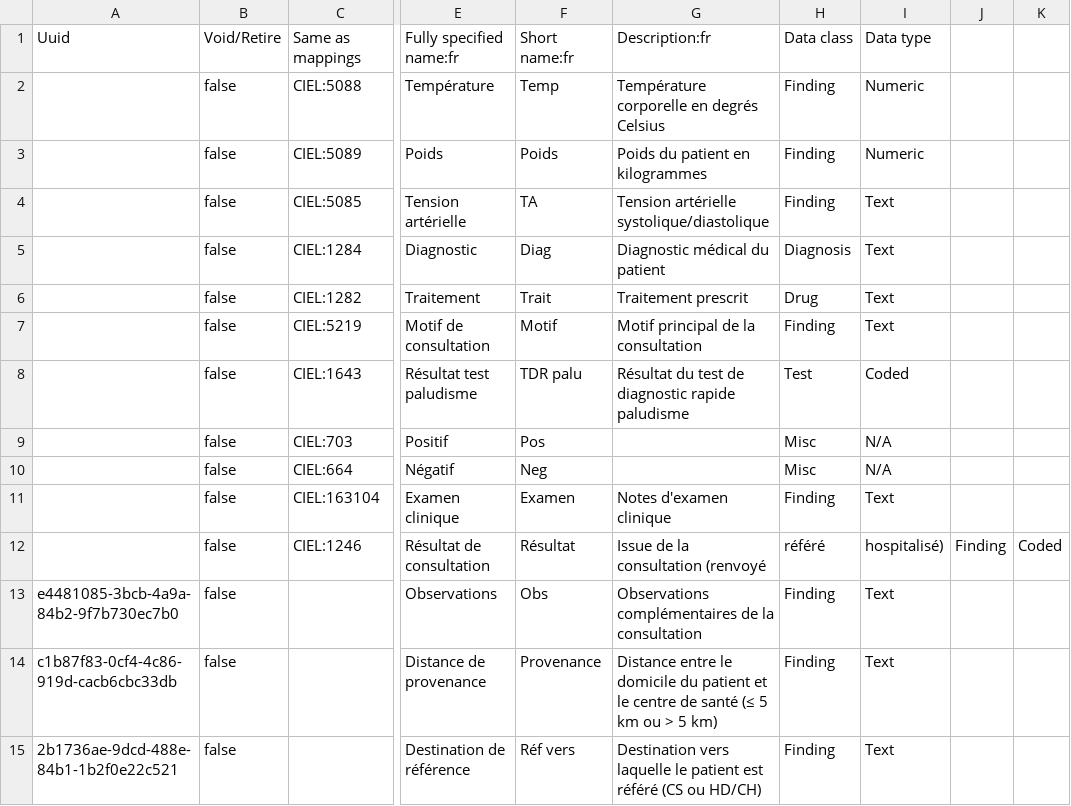
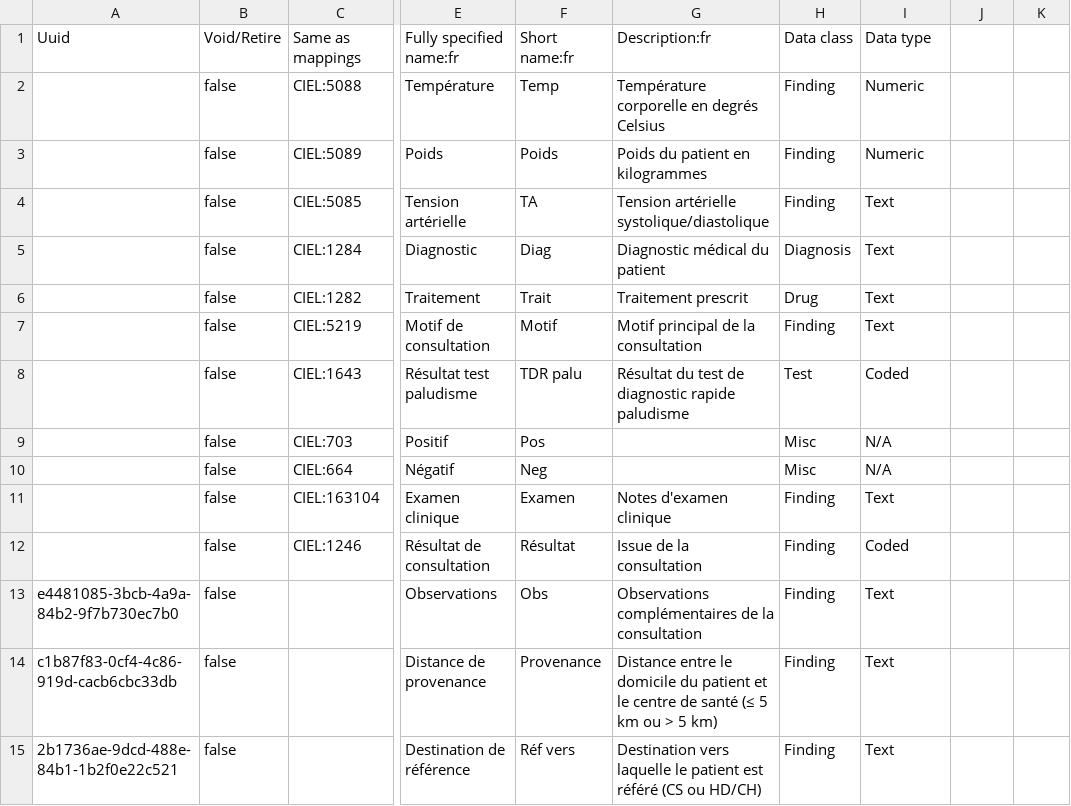
Before and after one commit to tglatt/openmrs-mauritanie, a CSV file: configuration/concepts/concepts.csv, drawn as a sheet; only a part is shown, gaps mark what is left out; the diff names each change by its address in the sheet, - before the commit and + after, or states it on an @@ line.

Commit message:
feat(config): add conceptsource

```diff
--- a/configuration/concepts/concepts.csv
+++ b/configuration/concepts/concepts.csv
-G12: Issue de la consultation (renvoyé
+G12: Issue de la consultation
-H12: référé
+H12: Finding
-I12: hospitalisé)
+I12: Coded
-J12: Finding
+J12: (empty)
-K12: Coded
+K12: (empty)
```
Also changed, not shown: 1 other file.
